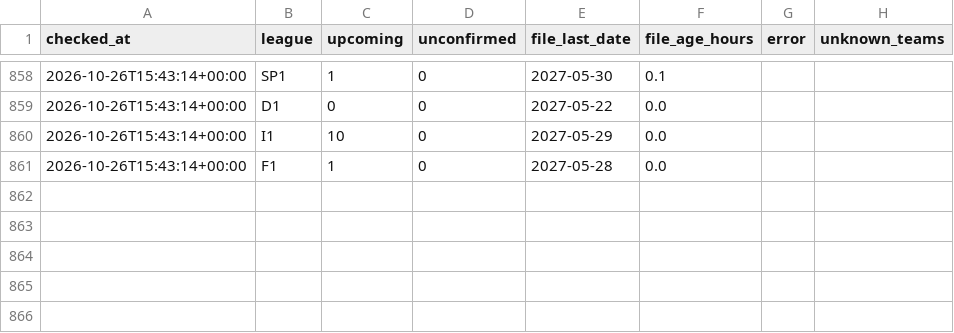
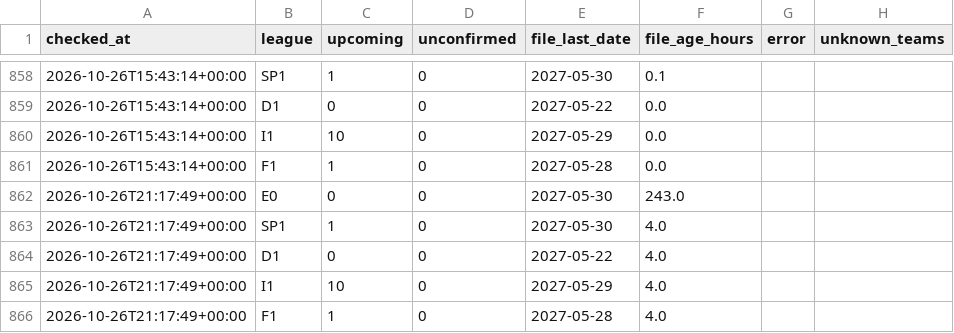
Before and after one commit to kewo1023/marcador-futbol, a CSV file: ledger/source_health.csv, drawn as a sheet; only a part is shown, gaps mark what is left out.

```diff
--- a/ledger/source_health.csv
+++ b/ledger/source_health.csv
@@ -861 +861,6 @@ checked_at,league,upcoming,unconfirmed,file_last_date,file_age_hours,error,unkno
 2026-10-26T15:43:14+00:00,F1,1,0,2027-05-28,0.0,,
+2026-10-26T21:17:49+00:00,E0,0,0,2027-05-30,243.0,,
+2026-10-26T21:17:49+00:00,SP1,1,0,2027-05-30,4.0,,
+2026-10-26T21:17:49+00:00,D1,0,0,2027-05-22,4.0,,
+2026-10-26T21:17:49+00:00,I1,10,0,2027-05-29,4.0,,
+2026-10-26T21:17:49+00:00,F1,1,0,2027-05-28,4.0,,
```
